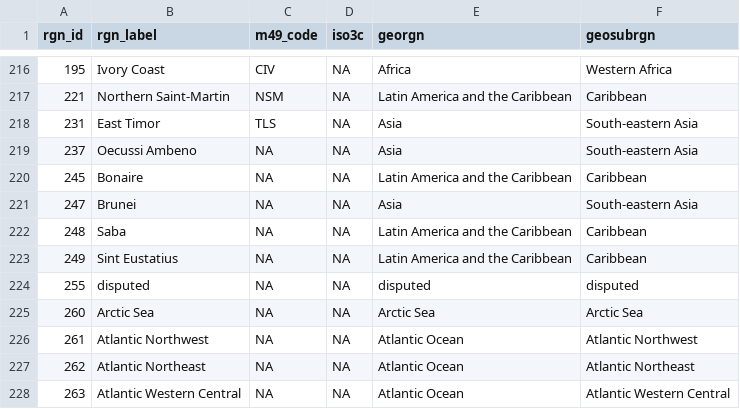
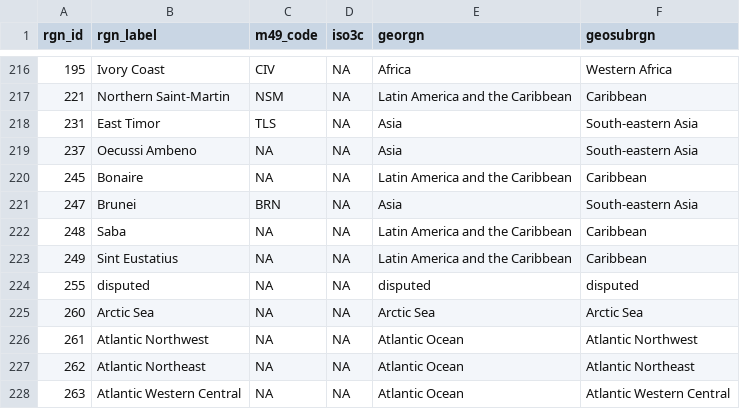
Before and after one commit to OHI-Science/stressors, a CSV file: _spatial/eez_rgn_names/rgn_names_ohi.csv, drawn as a sheet; only a part is shown, gaps mark what is left out.

```diff
--- a/_spatial/eez_rgn_names/rgn_names_ohi.csv
+++ b/_spatial/eez_rgn_names/rgn_names_ohi.csv
@@ -220,3 +220,3 @@ rgn_id,rgn_label,m49_code,iso3c,georgn,geosubrgn
 245,Bonaire,NA,NA,Latin America and the Caribbean,Caribbean
-247,Brunei,NA,NA,Asia,South-eastern Asia
+247,Brunei,BRN,NA,Asia,South-eastern Asia
 248,Saba,NA,NA,Latin America and the Caribbean,Caribbean
```
Also changed, not shown: impact/habitat_list.csv, impact/pressure_list.csv, 3 other files.
